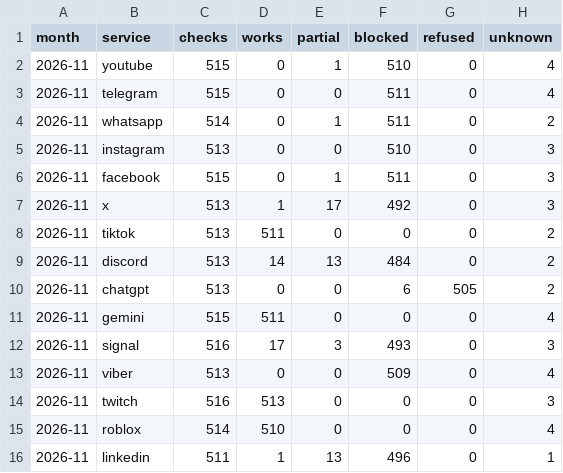
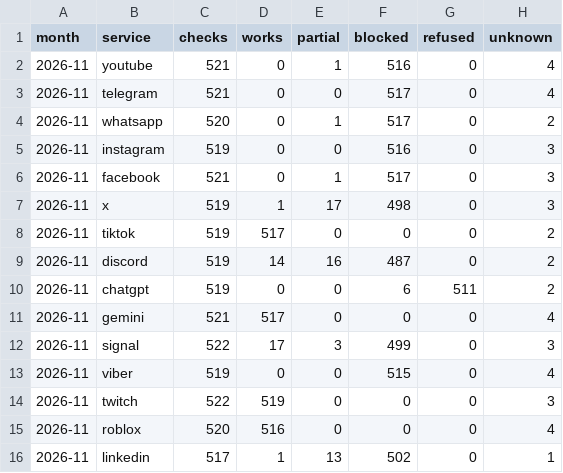
Before and after one commit to evilork/russia-internet-availability, a CSV file: data/summary.csv, drawn as a sheet.

```diff
--- a/data/summary.csv
+++ b/data/summary.csv
@@ -1,16 +1,16 @@
 month,service,checks,works,partial,blocked,refused,unknown
-2026-11,youtube,515,0,1,510,0,4
-2026-11,telegram,515,0,0,511,0,4
-2026-11,whatsapp,514,0,1,511,0,2
-2026-11,instagram,513,0,0,510,0,3
-2026-11,facebook,515,0,1,511,0,3
-2026-11,x,513,1,17,492,0,3
-2026-11,tiktok,513,511,0,0,0,2
-2026-11,discord,513,14,13,484,0,2
-2026-11,chatgpt,513,0,0,6,505,2
-2026-11,gemini,515,511,0,0,0,4
-2026-11,signal,516,17,3,493,0,3
-2026-11,viber,513,0,0,509,0,4
-2026-11,twitch,516,513,0,0,0,3
-2026-11,roblox,514,510,0,0,0,4
-2026-11,linkedin,511,1,13,496,0,1
+2026-11,youtube,521,0,1,516,0,4
+2026-11,telegram,521,0,0,517,0,4
+2026-11,whatsapp,520,0,1,517,0,2
+2026-11,instagram,519,0,0,516,0,3
+2026-11,facebook,521,0,1,517,0,3
+2026-11,x,519,1,17,498,0,3
+2026-11,tiktok,519,517,0,0,0,2
+2026-11,discord,519,14,16,487,0,2
+2026-11,chatgpt,519,0,0,6,511,2
+2026-11,gemini,521,517,0,0,0,4
+2026-11,signal,522,17,3,499,0,3
+2026-11,viber,519,0,0,515,0,4
+2026-11,twitch,522,519,0,0,0,3
+2026-11,roblox,520,516,0,0,0,4
+2026-11,linkedin,517,1,13,502,0,1
```
Also changed, not shown: data/hourly/2026-11.csv, data/summary-through-proxysvpn.csv, 4 other files.
